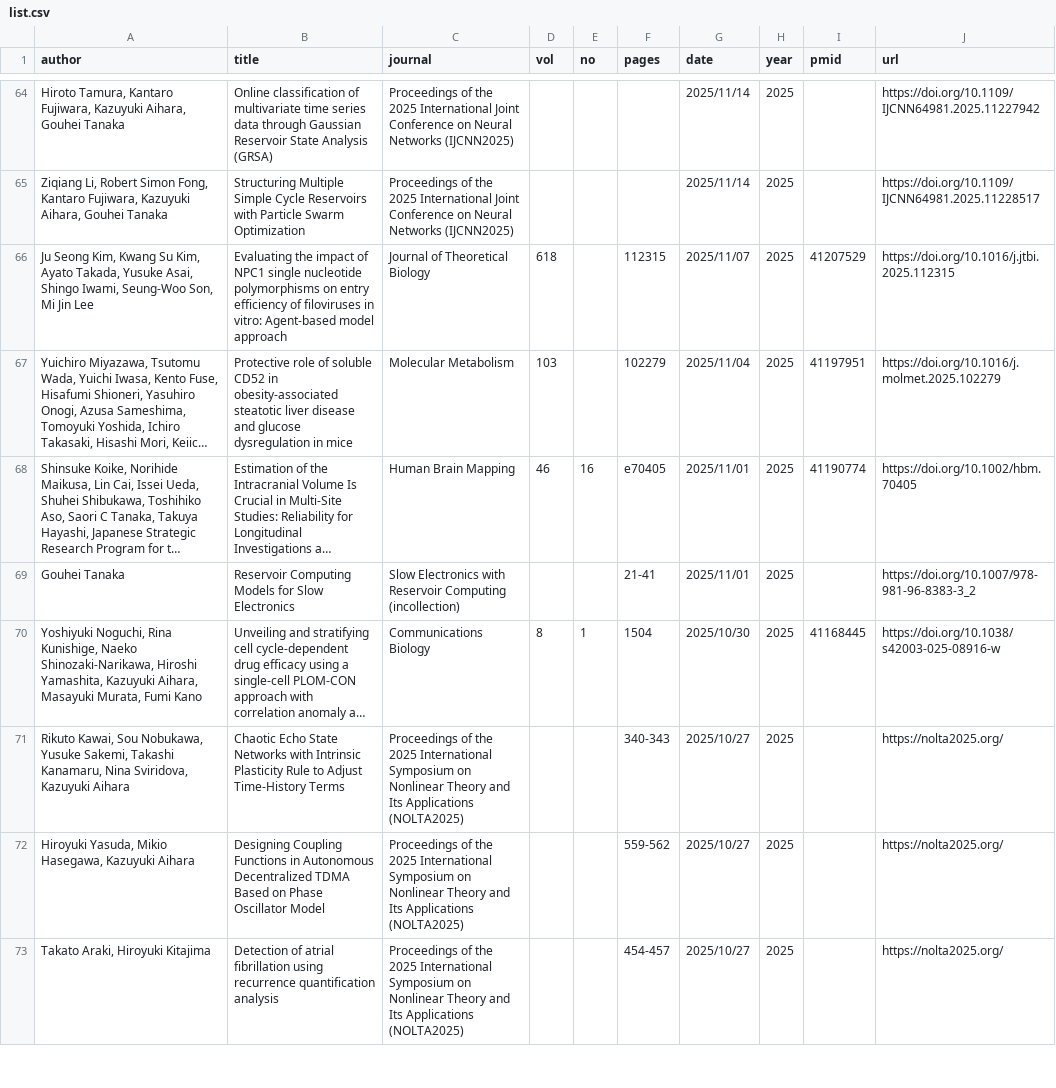
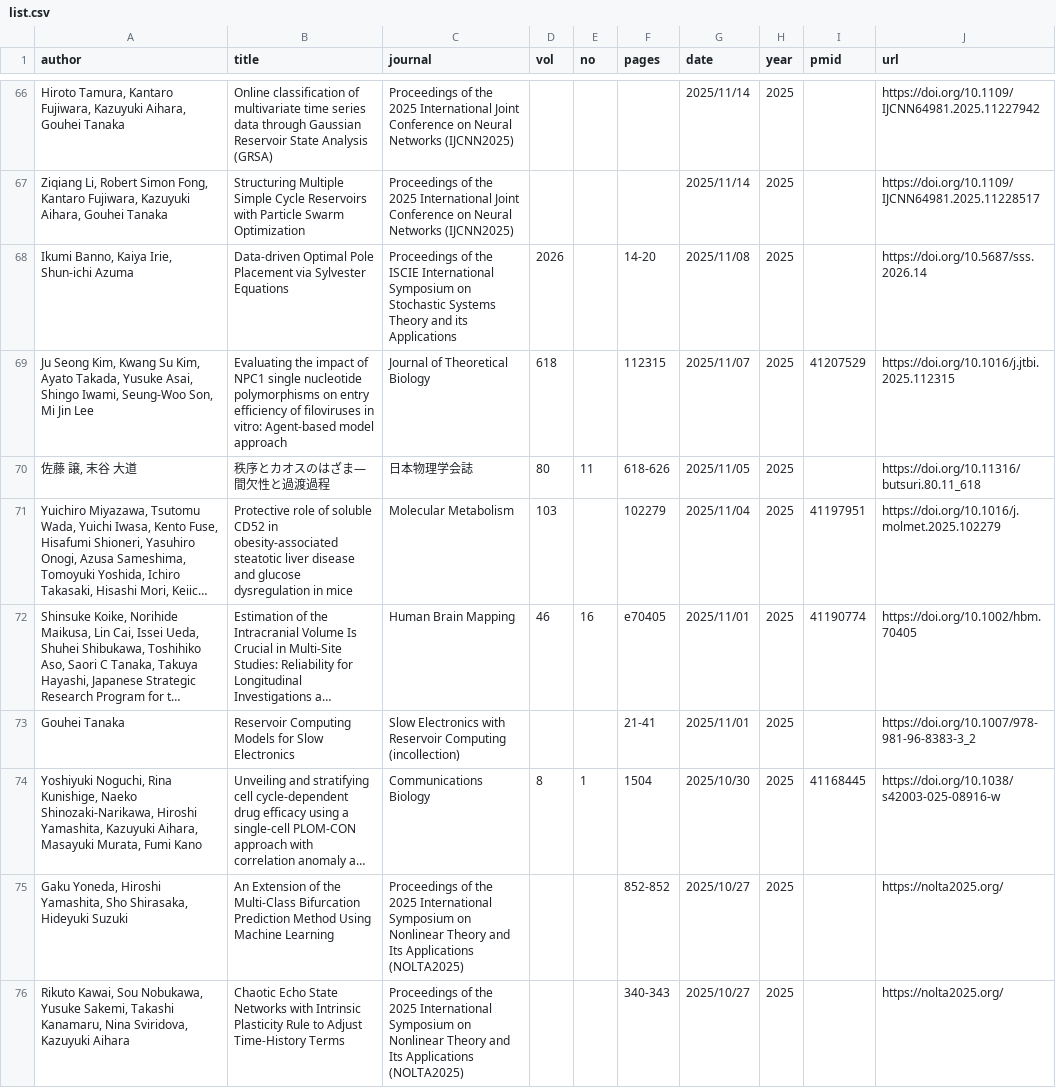
Before and after one commit to okumakito/okumakito.github.io, a CSV file: 20260227/list.csv, drawn as a sheet; only a part is shown, gaps mark what is left out; the shorter side is filled out with more unchanged rows; long unchanged cells end in …; the diff covers the shown part only; the diff names each change by its address in the sheet, - before the commit and + after, or states it on an @@ line.

Commit message:
updated ms publication list

```diff
--- a/20260227/list.csv
+++ b/20260227/list.csv
+row 68: Ikumi Banno, Kaiya Irie, Shun-ichi Azuma | Data-driven Optimal Pole Placement via Sylvester Equations | Proceedings of the ISCIE International Symposium on Stochastic Systems Theory and its Applications | 2026 |  | 14-20 | 2025/11/08 | 2025 |  | https://doi.org/10.5687/sss.2026.14
+row 70: 佐藤 譲, 末谷 大道 | 秩序とカオスのはざま―間欠性と過渡過程 | 日本物理学会誌 | 80 | 11 | 618-626 | 2025/11/05 | 2025 |  | https://doi.org/10.11316/butsuri.80.11_618
+row 75: Gaku Yoneda, Hiroshi Yamashita, Sho Shirasaka, Hideyuki Suzuki | An Extension of the Multi-Class Bifurcation Prediction Method Using Machine Learning | Proceedings of the 2025 International Symposium on Nonlinear Theory and Its Applications (NOLTA2025) |  |  | 852-852 | 2025/10/27 | 2025 |  | https://nolta2025.org/
```
Also changed, not shown: 7 added rows and 1 removed row elsewhere in this file, 3 other files.
